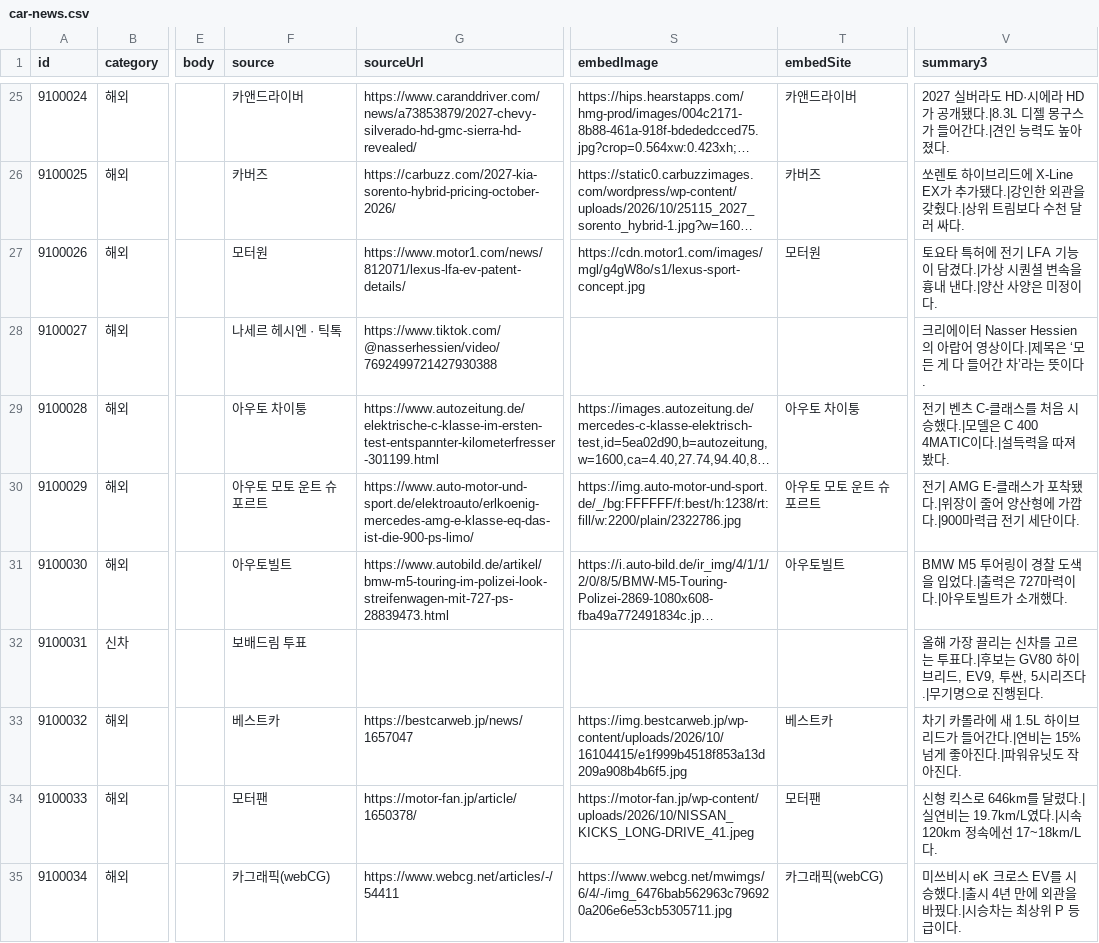
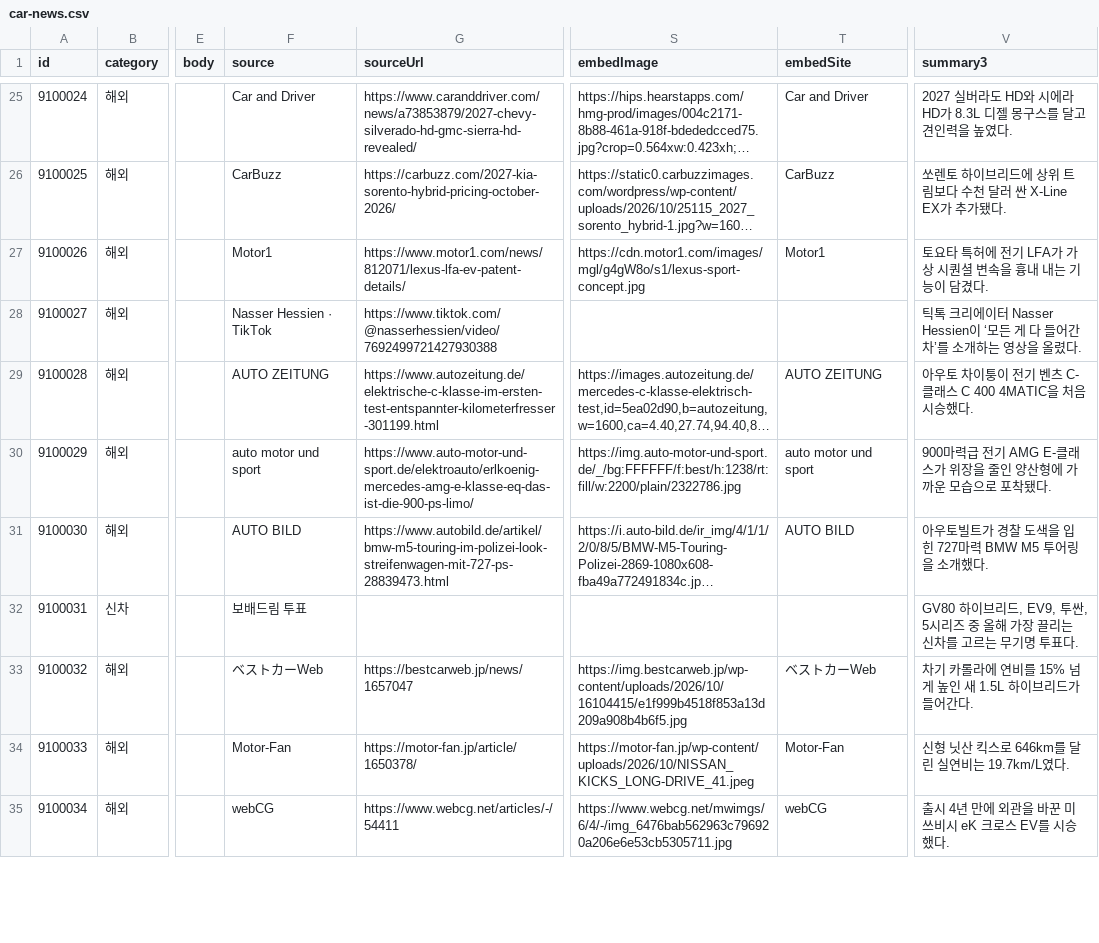
Before and after one commit to bobaekimboae/bobaedream, a CSV file: data/boards/car-news.csv, drawn as a sheet; only a part is shown, gaps mark what is left out; long unchanged cells end in …; the diff covers the shown part only; the diff names each change by its address in the sheet, - before the commit and + after, or states it on an @@ line.

```diff
--- a/data/boards/car-news.csv
+++ b/data/boards/car-news.csv
-F25 (source): 카앤드라이버
+F25 (source): Car and Driver
-T25 (embedSite): 카앤드라이버
+T25 (embedSite): Car and Driver
-V25 (summary3): …버라도 HD·시에라 HD가 공개됐다.|8.3L 디젤 몽구스가 들어간다.|견인 능력도 높아졌다.
+V25 (summary3): …버라도 HD와 시에라 HD가 8.3L 디젤 몽구스를 달고 견인력을 높였다.
-F26 (source): 카버즈
+F26 (source): CarBuzz
-T26 (embedSite): 카버즈
+T26 (embedSite): CarBuzz
-V26 (summary3): …리드에 X-Line EX가 추가됐다.|강인한 외관을 갖췄다.|상위 트림보다 수천 달러 싸다.
+V26 (summary3): …리드에 상위 트림보다 수천 달러 싼 X-Line EX가 추가됐다.
-F27 (source): 모터원
+F27 (source): Motor1
-T27 (embedSite): 모터원
+T27 (embedSite): Motor1
-V27 (summary3): …전기 LFA 기능이 담겼다.|가상 시퀀셜 변속을 흉내 낸다.|양산 사양은 미정이다.
+V27 (summary3): …전기 LFA가 가상 시퀀셜 변속을 흉내 내는 기능이 담겼다.
-F28 (source): 나세르 헤시엔 · 틱톡
+F28 (source): Nasser Hessien · TikTok
-V28 (summary3): 크리에이터 Nasser Hessien의 아랍어 영상이다.|제목은 ‘모든 게 다 들어간 차’라는 뜻이다.
+V28 (summary3): 틱톡 크리에이터 Nasser Hessien이 ‘모든 게 다 들어간 차’를 소개하는 영상을 올렸다.
-F29 (source): 아우토 차이퉁
+F29 (source): AUTO ZEITUNG
-T29 (embedSite): 아우토 차이퉁
+T29 (embedSite): AUTO ZEITUNG
-V29 (summary3): 전기 벤츠 C-클래스를 처음 시승했다.|모델은 C 400 4MATIC이다.|설득력을 따져 봤다.
+V29 (summary3): 아우토 차이퉁이 전기 벤츠 C-클래스 C 400 4MATIC을 처음 시승했다.
-F30 (source): 아우토 모토 운트 슈포르트
+F30 (source): auto motor und sport
-T30 (embedSite): 아우토 모토 운트 슈포르트
+T30 (embedSite): auto motor und sport
-V30 (summary3): 전기 AMG E-클래스가 포착됐다.|위장이 줄어 양산형에 가깝다.|900마력급 전기 세단이다.
+V30 (summary3): 900마력급 전기 AMG E-클래스가 위장을 줄인 양산형에 가까운 모습으로 포착됐다.
-F31 (source): 아우토빌트
+F31 (source): AUTO BILD
-T31 (embedSite): 아우토빌트
+T31 (embedSite): AUTO BILD
-V31 (summary3): BMW M5 투어링이 경찰 도색을 입었다.|출력은 727마력이다.|아우토빌트가 소개했다.
+V31 (summary3): 아우토빌트가 경찰 도색을 입힌 727마력 BMW M5 투어링을 소개했다.
-V32 (summary3): 올해 가장 끌리는 신차를 고르는 투표다.|후보는 GV80 하이브리드, EV9, 투싼, 5시리즈다.|무기명으로 진행된다.
+V32 (summary3): GV80 하이브리드, EV9, 투싼, 5시리즈 중 올해 가장 끌리는 신차를 고르는 무기명 투표다.
-F33 (source): 베스트카
+F33 (source): ベストカーWeb
-T33 (embedSite): 베스트카
+T33 (embedSite): ベストカーWeb
-V33 (summary3): …롤라에 새 1.5L 하이브리드가 들어간다.|연비는 15% 넘게 좋아진다.|파워유닛도 작아진다.
+V33 (summary3): …롤라에 연비를 15% 넘게 높인 새 1.5L 하이브리드가 들어간다.
-F34 (source): 모터팬
+F34 (source): Motor-Fan
-T34 (embedSite): 모터팬
+T34 (embedSite): Motor-Fan
-V34 (summary3): 신형 킥스로 646km를 달렸다.|실연비는 19.7km/L였다.|시속 120km 정속에선 17~18km/L다.
+V34 (summary3): 신형 닛산 킥스로 646km를 달린 실연비는 19.7km/L였다.
-F35 (source): 카그래픽(webCG)
+F35 (source): webCG
-T35 (embedSite): 카그래픽(webCG)
+T35 (embedSite): webCG
-V35 (summary3): 미쓰비시 eK 크로스 EV를 시승했다.|출시 4년 만에 외관을 바꿨다.|시승차는 최상위 P 등급이다.
+V35 (summary3): 출시 4년 만에 외관을 바꾼 미쓰비시 eK 크로스 EV를 시승했다.
```
Also changed, not shown: 65 edited cells elsewhere in this file, 5 other files.
